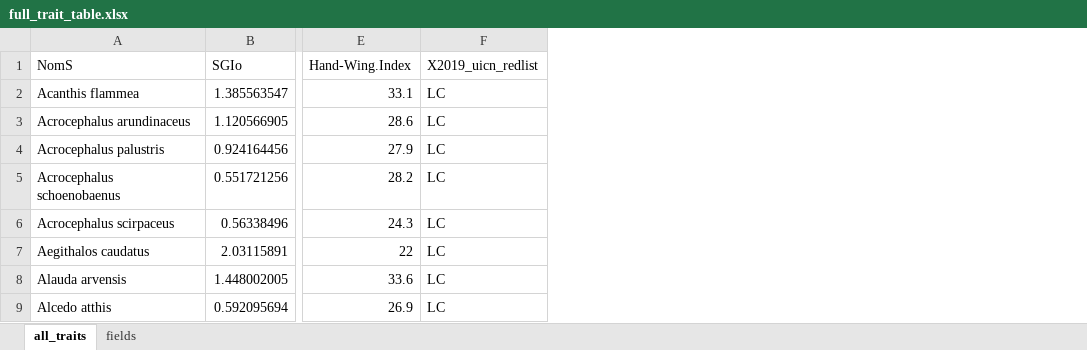
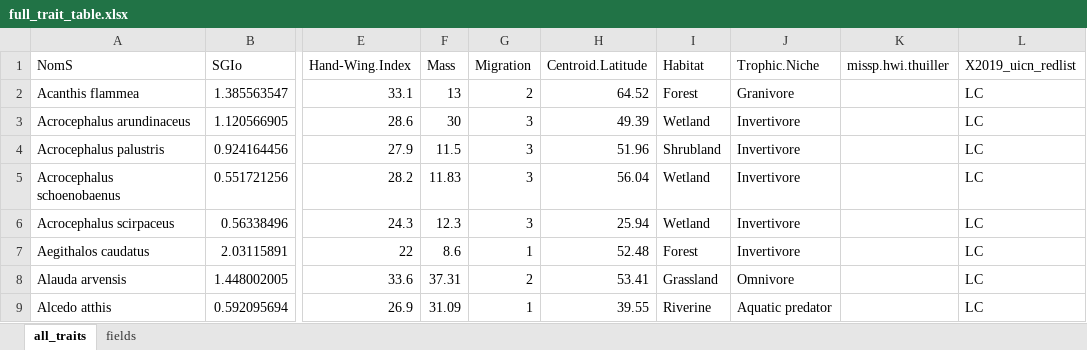
Before and after one commit to jybarnagaud/PROJET_synanthropy, an Excel workbook: outputs/full_trait_table.xlsx, sheet all_traits, drawn as a sheet; only a part is shown, gaps mark what is left out; values as stored, in another font and other column widths than the file's, no borders; the diff names each change by its address in the sheet, - before the commit and + after, or states it on an @@ line.

Commit message:
separated trait preparation (prepare_trait_data.R) from trait exploration (explore_trait_data.R)

```diff
--- a/outputs/full_trait_table.xlsx (sheet all_traits)
+++ b/outputs/full_trait_table.xlsx (sheet all_traits)
+column F (Mass), rows 2-9: 13 | 30 | 11.5 | 11.83 | 12.3 | 8.6 | 37.31 | 31.09
+column G (Migration), rows 2-9: 2 | 3 | 3 | 3 | 3 | 1 | 2 | 1
+column H (Centroid.Latitude), rows 2-9: 64.52 | 49.39 | 51.96 | 56.04 | 25.94 | 52.48 | 53.41 | 39.55
+column I (Habitat), rows 2-9: Forest | Wetland | Shrubland | Wetland | Wetland | Forest | Grassland | Riverine
+column J (Trophic.Niche), rows 2-9: Granivore | Invertivore | Invertivore | Invertivore | Invertivore | Invertivore | Omnivore | Aquatic predator
+column K (missp.hwi.thuiller), empty
```
Also changed, not shown: sheet fields, 13 other files.
